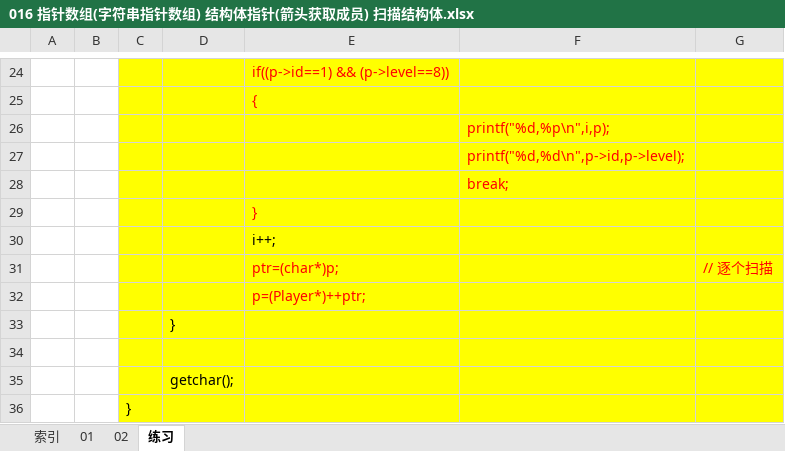
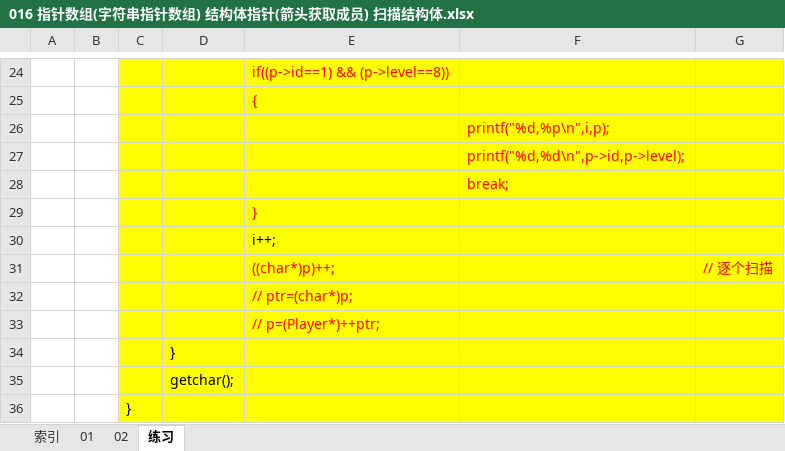
Before and after one commit to wufake70/mySoftwareReverse, an Excel workbook: 02 CLanguage/016 指针数组(字符串指针数组) 结构体指针(箭头获取成员) 扫描结构体.xlsx, sheet 练习, drawn as a sheet; only a part is shown, gaps mark what is left out; values as stored, in another font and other column widths than the file's, no borders; removed rows and columns are numbered as before the commit, all else as after; the diff names each change by its address in the sheet, - before the commit and + after, or states it on an @@ line.

```diff
--- a/02 CLanguage/016 指针数组(字符串指针数组) 结构体指针(箭头获取成员) 扫描结构体.xlsx (sheet 练习)
+++ b/02 CLanguage/016 指针数组(字符串指针数组) 结构体指针(箭头获取成员) 扫描结构体.xlsx (sheet 练习)
-E31: ptr=(char*)p;
+E31: ((char*)p)++;
-E32: p=(Player*)++ptr;
+E32: // ptr=(char*)p;
+row 33:  |  |  |  | // p=(Player*)++ptr;
-row 34: (empty)
```
Also changed, not shown: sheet 索引, 6 other files.
